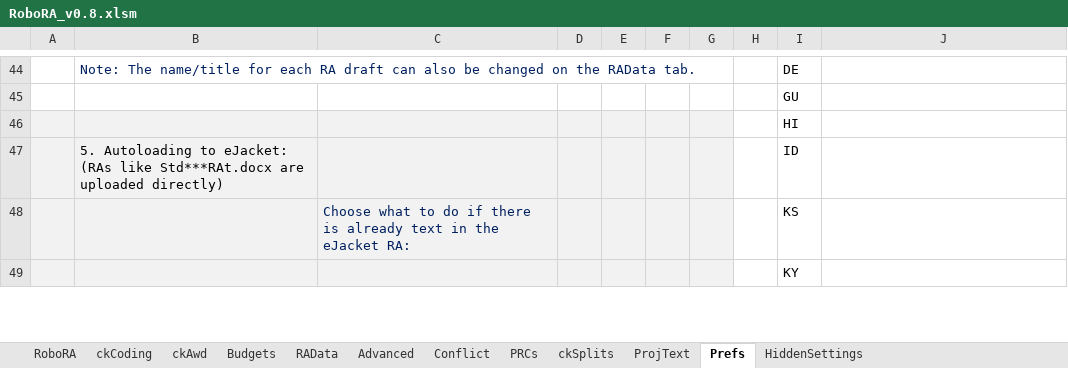
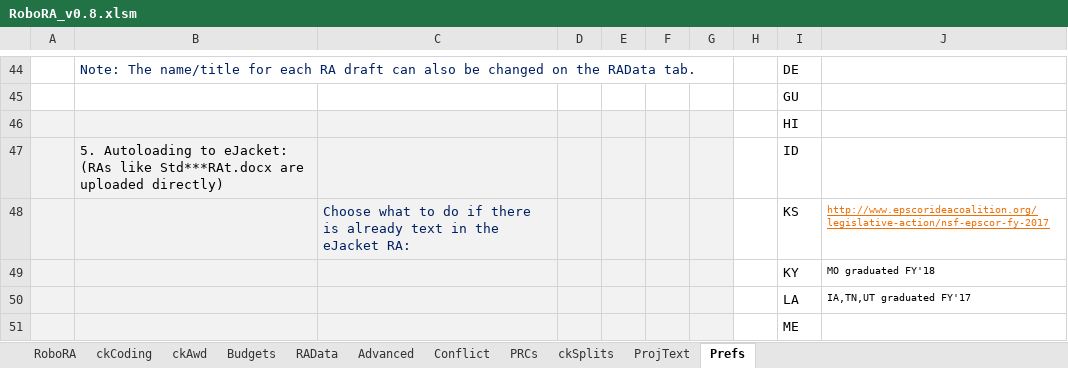
Before and after one commit to NSF-ENG/excelSQL, an Excel workbook: RoboRA/RoboRA_v0.8.xlsm, sheet Prefs, drawn as a sheet; only a part is shown, gaps mark what is left out; values as stored, in another font and other column widths than the file's, no borders; charts and pictures and table styles not drawn; addresses are those after the commit; the diff covers the shown part only; the diff names each change by its address in the sheet, - before the commit and + after, or states it on an @@ line.

```diff
--- a/RoboRA/RoboRA_v0.8.xlsm (sheet Prefs)
+++ b/RoboRA/RoboRA_v0.8.xlsm (sheet Prefs)
@@ sheet tab hidden: HiddenSettings @@
-J48: (empty)
+J48: http://www.epscorideacoalition.org/legislative-action/nsf-epscor-fy-2017
+row 49:  |  |  |  |  |  |  |  | KY | MO graduated FY'18
+row 50:  |  |  |  |  |  |  |  | LA | IA,TN,UT graduated FY'17
-I51: KY
+I51: ME
```
Also changed, not shown: 2 added rows, 2 removed rows and 9 edited cells elsewhere in this sheet, sheet Advanced, sheet RoboRA, charts or pictures, 17 other files.
